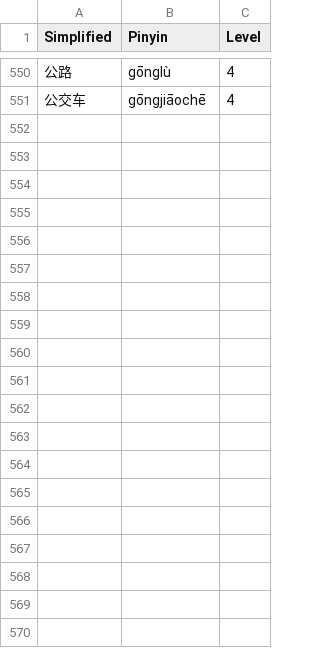
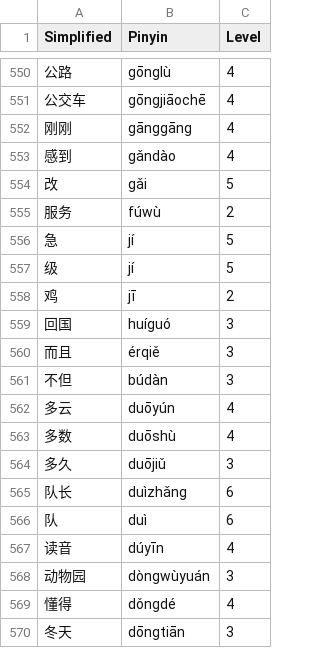
Before and after one commit to matturche/hskgrader, a CSV file: data/hsk_dict_expansion.csv, drawn as a sheet; only a part is shown, gaps mark what is left out; the diff covers the shown part only.

Commit message:
Same as previous commit

```diff
--- a/data/hsk_dict_expansion.csv
+++ b/data/hsk_dict_expansion.csv
@@ -551 +551,20 @@ Simplified,Pinyin,Level
 公交车,gōngjiāochē,4
+刚刚,gānggāng,4
+感到,gǎndào,4
+改,gǎi,5
+服务,fúwù,2
+急,jí,5
+级,jí,5
+鸡,jī,2
+回国,huíguó,3
+而且,érqiě,3
+不但,búdàn,3
+多云,duōyún,4
+多数,duōshù,4
+多久,duōjiǔ,3
+队长,duìzhǎng,6
+队,duì,6
+读音,dúyīn,4
+动物园,dòngwùyuán,3
+懂得,dǒngdé,4
+冬天,dōngtiān,3
```
Also changed, not shown: 20 added rows elsewhere in this file.
